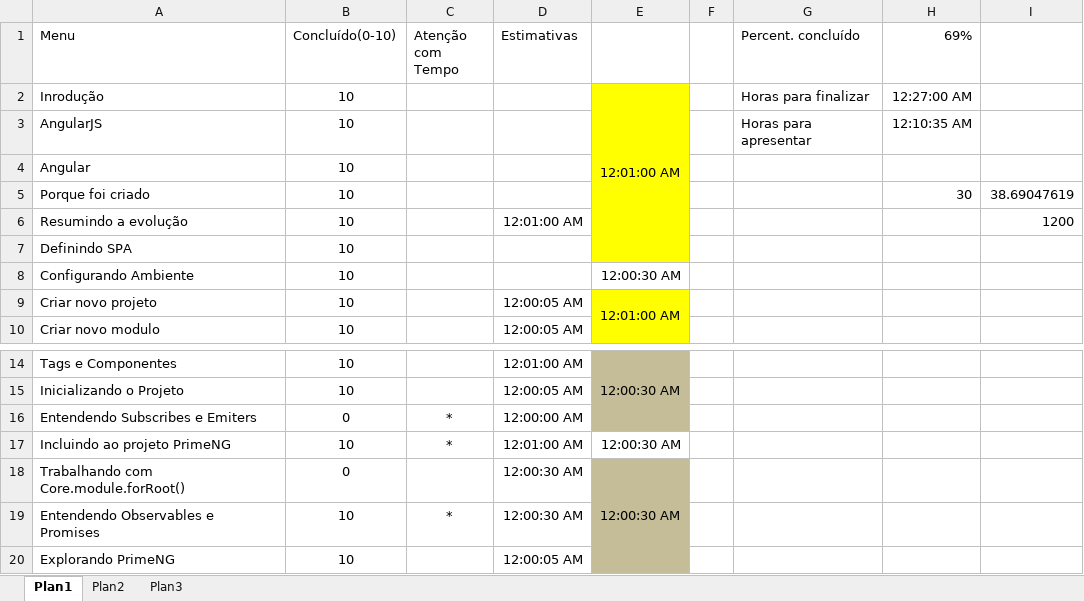
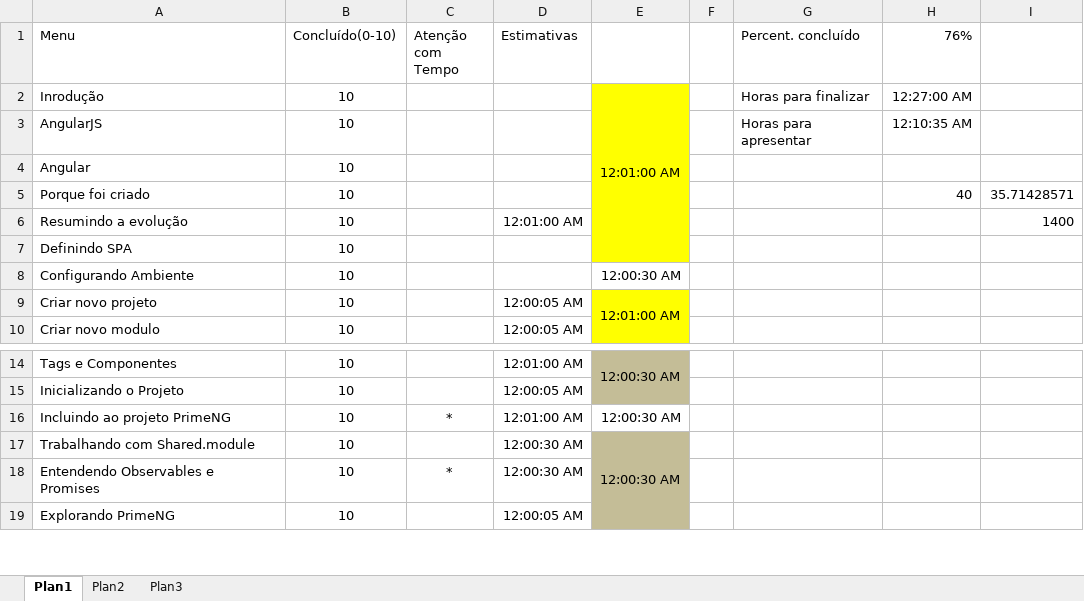
Before and after one commit to roney-amorim/angular-project, an Excel workbook: Apresentação/cronograma.xlsx, sheet Plan1, drawn as a sheet; only a part is shown, gaps mark what is left out; values as stored, in another font and other column widths than the file's, no borders; removed rows and columns are numbered as before the commit, all else as after; the diff names each change by its address in the sheet, - before the commit and + after, or states it on an @@ line.

```diff
--- a/Apresentação/cronograma.xlsx (sheet Plan1)
+++ b/Apresentação/cronograma.xlsx (sheet Plan1)
-H1: 69%
+H1: 76%
-H5 (76%): 30
+H5 (76%): 40
-I5: 38.69047619
+I5: 35.71428571
-I6: 1200
+I6: 1400
-row 16: Entendendo Subscribes e Emiters | 0 | * | 12:00:00 AM
-A17 (Menu): Trabalhando com Core.module.forRoot()
+A17 (Menu): Trabalhando com Shared.module
-B17 (Concluído(0-10)): 0
+B17 (Concluído(0-10)): 10
```
Also changed, not shown: formulas that keep their value, 29 other files.
